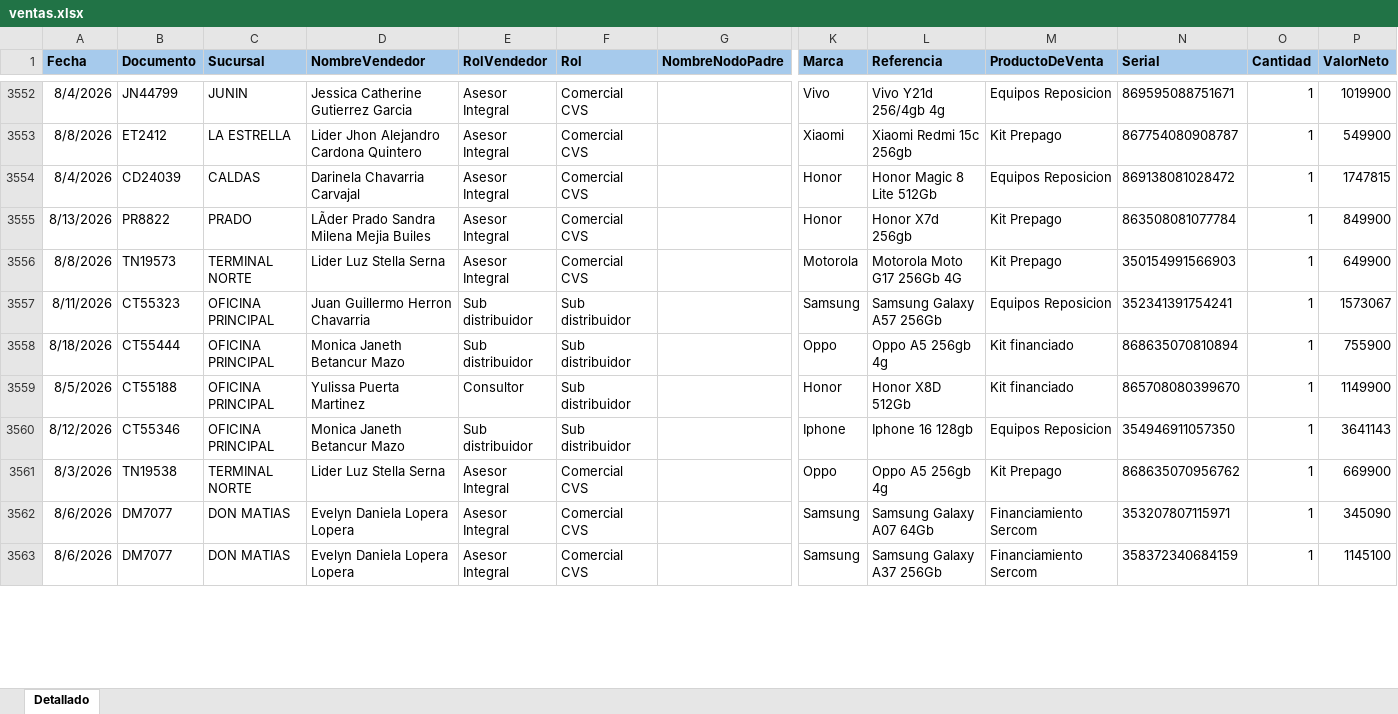
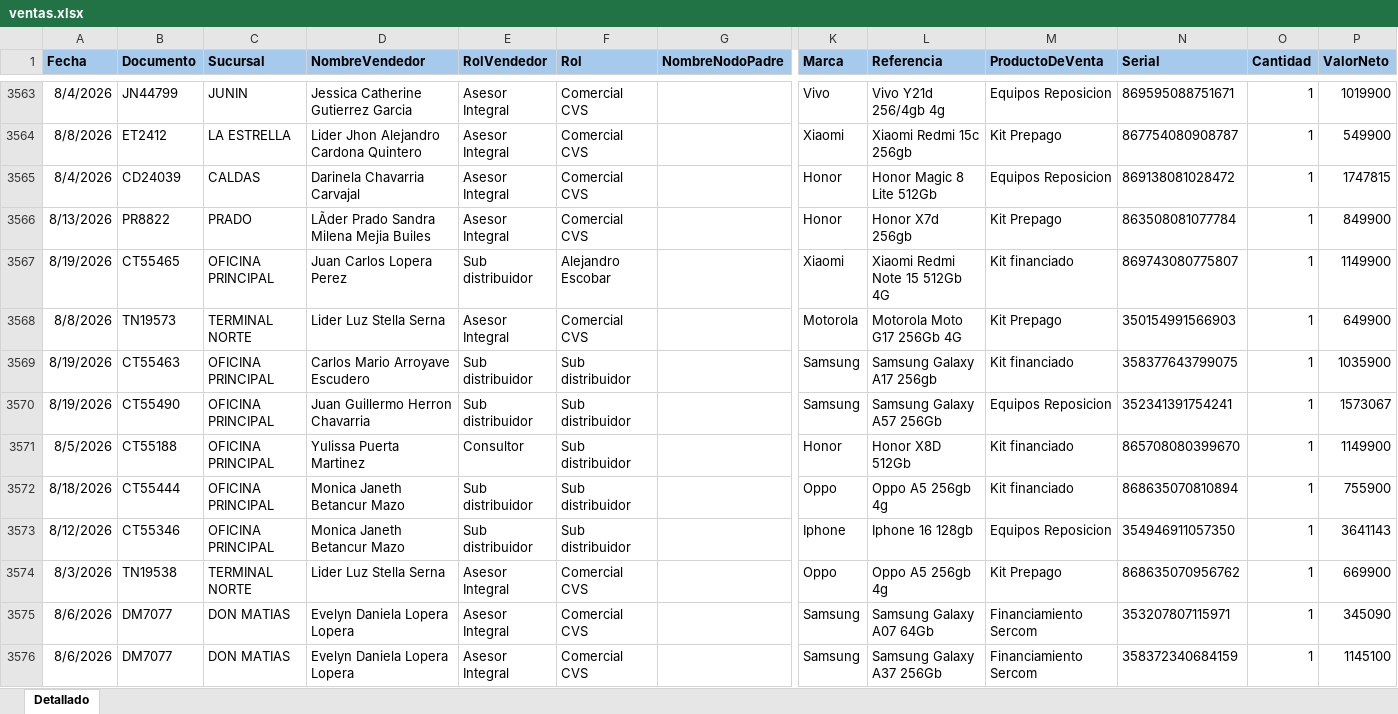
Before and after one commit to Paolam1903/EQUIPOS, an Excel workbook: ventas.xlsx, sheet Detallado, drawn as a sheet; only a part is shown, gaps mark what is left out; values as stored, in another font and other column widths than the file's, no borders; conditional formats not drawn; addresses are those after the commit; rows hold the shown columns only; the diff covers the shown part only; the diff names each change by its address in the sheet, - before the commit and + after, or states it on an @@ line.

```diff
--- a/ventas.xlsx (sheet Detallado)
+++ b/ventas.xlsx (sheet Detallado)
+row 3567: 8/19/2026 | CT55465 | OFICINA PRINCIPAL | Juan Carlos Lopera Perez | Sub distribuidor | Alejandro Escobar |  | Xiaomi | Xiaomi Redmi Note 15 512Gb 4G | Kit financiado | 869743080775807 | 1 | 1149900
+row 3569: 8/19/2026 | CT55463 | OFICINA PRINCIPAL | Carlos Mario Arroyave Escudero | Sub distribuidor | Sub distribuidor |  | Samsung | Samsung Galaxy A17 256gb | Kit financiado | 358377643799075 | 1 | 1035900
-A3570 (Fecha): 8/11/2026
+A3570 (Fecha): 8/19/2026
-B3570 (Documento): CT55323
+B3570 (Documento): CT55490
@@ row 3558 moved to row 3572: 8/18/2026 @@
```
Also changed, not shown: 78 added rows, 5 removed rows, 64 moved rows and 30 edited cells elsewhere in this sheet, 1 other file.
